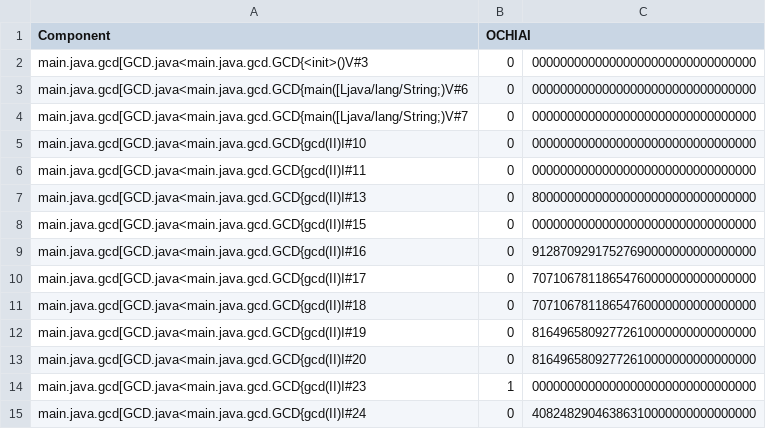
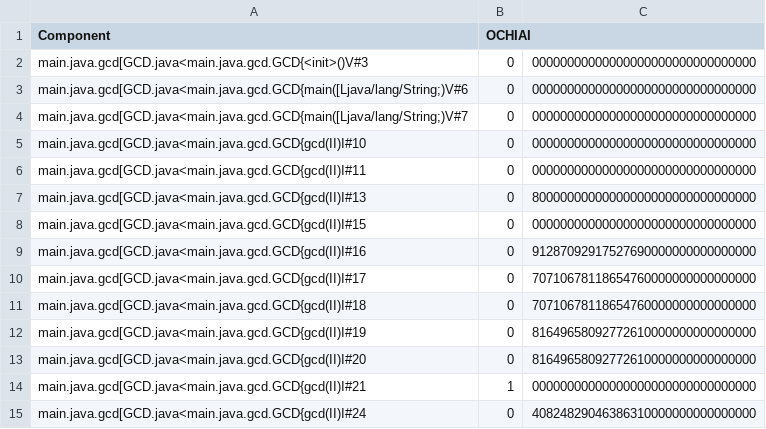
Before and after one commit to zuzkajelcicova/CS454-Automated_patching_using_GP, a CSV file: fault_localization/gzoltar.csv, drawn as a sheet.

```diff
--- a/fault_localization/gzoltar.csv
+++ b/fault_localization/gzoltar.csv
@@ -13,3 +13,3 @@ main.java.gcd[GCD.java<main.java.gcd.GCD{gcd(II)I#19,0,8164965809277261000000000
 main.java.gcd[GCD.java<main.java.gcd.GCD{gcd(II)I#20,0,81649658092772610000000000000000
-main.java.gcd[GCD.java<main.java.gcd.GCD{gcd(II)I#23,1,00000000000000000000000000000000
+main.java.gcd[GCD.java<main.java.gcd.GCD{gcd(II)I#21,1,00000000000000000000000000000000
 main.java.gcd[GCD.java<main.java.gcd.GCD{gcd(II)I#24,0,40824829046386310000000000000000
```
Also changed, not shown: 2 other files.
